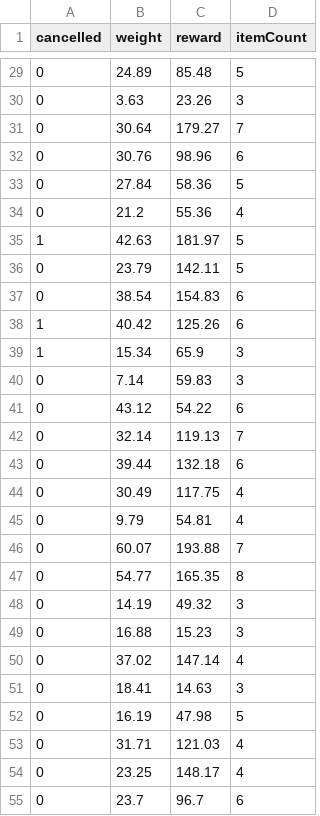
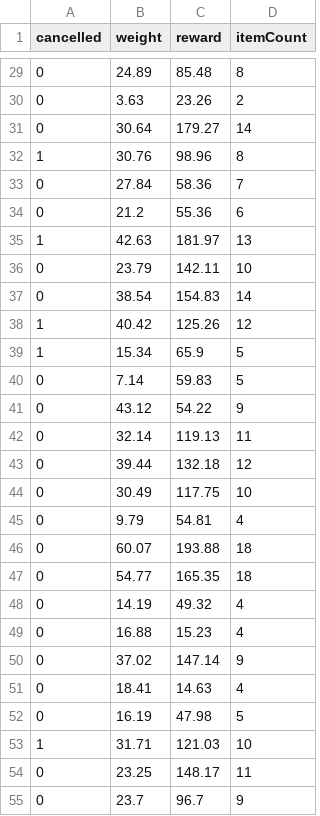
Before and after one commit to AnantKapoor/warehouse-robot-project, a CSV file: resources/predict.csv, drawn as a sheet; only a part is shown, gaps mark what is left out; the diff covers the shown part only.

```diff
--- a/resources/predict.csv
+++ b/resources/predict.csv
@@ -29,27 +29,27 @@ cancelled,weight,reward,itemCount
-0,24.89,85.48,5
-0,3.63,23.26,3
-0,30.64,179.27,7
-0,30.76,98.96,6
-0,27.84,58.36,5
-0,21.2,55.36,4
-1,42.63,181.97,5
-0,23.79,142.11,5
-0,38.54,154.83,6
-1,40.42,125.26,6
-1,15.34,65.9,3
-0,7.14,59.83,3
-0,43.12,54.22,6
-0,32.14,119.13,7
-0,39.44,132.18,6
-0,30.49,117.75,4
+0,24.89,85.48,8
+0,3.63,23.26,2
+0,30.64,179.27,14
+1,30.76,98.96,8
+0,27.84,58.36,7
+0,21.2,55.36,6
+1,42.63,181.97,13
+0,23.79,142.11,10
+0,38.54,154.83,14
+1,40.42,125.26,12
+1,15.34,65.9,5
+0,7.14,59.83,5
+0,43.12,54.22,9
+0,32.14,119.13,11
+0,39.44,132.18,12
+0,30.49,117.75,10
 0,9.79,54.81,4
-0,60.07,193.88,7
-0,54.77,165.35,8
-0,14.19,49.32,3
-0,16.88,15.23,3
-0,37.02,147.14,4
-0,18.41,14.63,3
+0,60.07,193.88,18
+0,54.77,165.35,18
+0,14.19,49.32,4
+0,16.88,15.23,4
+0,37.02,147.14,9
+0,18.41,14.63,4
 0,16.19,47.98,5
-0,31.71,121.03,4
-0,23.25,148.17,4
-0,23.7,96.7,6
+1,31.71,121.03,10
+0,23.25,148.17,11
+0,23.7,96.7,9
```
Also changed, not shown: 79 edited cells elsewhere in this file, 7 other files.
